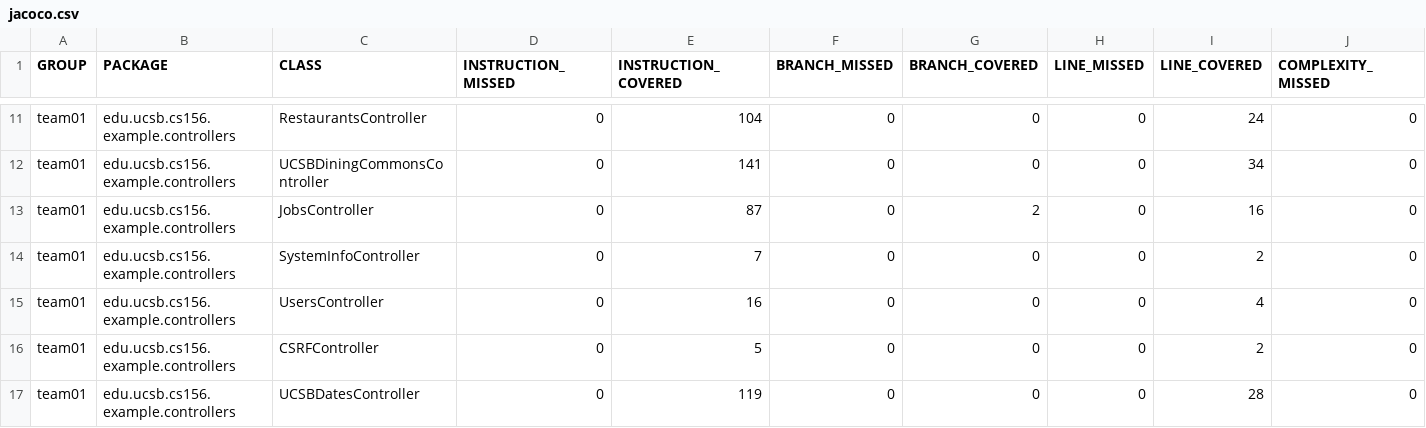
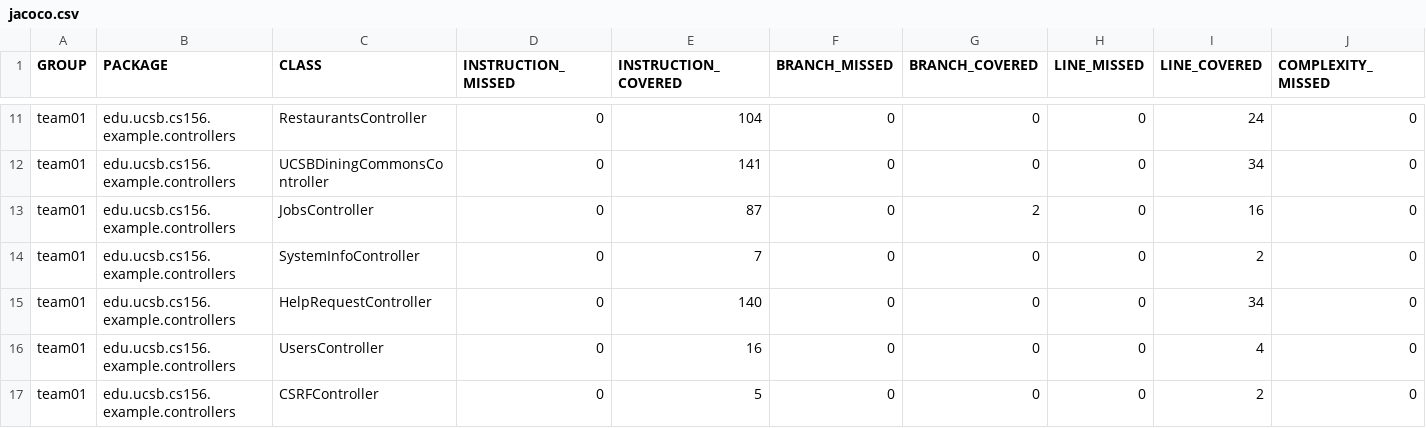
Before and after one commit to ucsb-cs156-f25/team02-f25-11, a CSV file: jacoco/jacoco.csv, drawn as a sheet; only a part is shown, gaps mark what is left out; the shorter side is filled out with more unchanged rows; rows hold the shown columns only; the diff names each change by its address in the sheet, - before the commit and + after, or states it on an @@ line.

Commit message:
Deploying to gh-pages from @ ucsb-cs156-f25/team02-f25-11@5ae35492ca6e4f22c8845f8791925ac726e7be0d 🚀

```diff
--- a/jacoco/jacoco.csv
+++ b/jacoco/jacoco.csv
+row 15: team01 | edu.ucsb.cs156.example.controllers | HelpRequestController | 0 | 140 | 0 | 0 | 0 | 34 | 0
```
Also changed, not shown: 7 other files.
